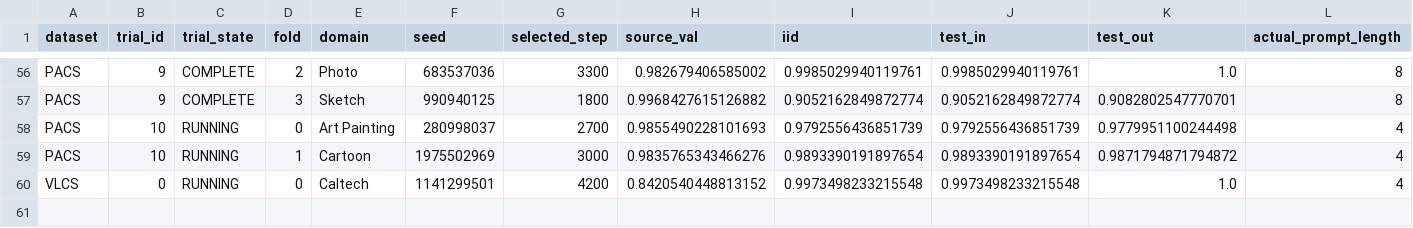
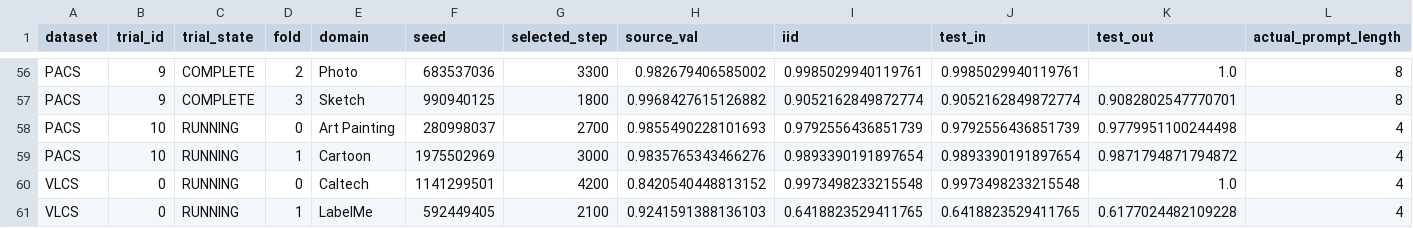
Before and after one commit to r97993346-design/DCCL-3Source-DomainNet, a CSV file: DCCL/DCCL/analysis_results/cipt_clip_supcon_cosine_optuna_mincl_space_v2_20261127/folds_summary.csv, drawn as a sheet; only a part is shown, gaps mark what is left out; rows hold the shown columns only; the diff names each change by its address in the sheet, - before the commit and + after, or states it on an @@ line.

Commit message:
Sync completed and active experiment results (2026-11-27T20:23:58+08:00)

```diff
--- a/DCCL/DCCL/analysis_results/cipt_clip_supcon_cosine_optuna_mincl_space_v2_20261127/folds_summary.csv
+++ b/DCCL/DCCL/analysis_results/cipt_clip_supcon_cosine_optuna_mincl_space_v2_20261127/folds_summary.csv
+row 61: VLCS | 0 | RUNNING | 1 | LabelMe | 592449405 | 2100 | 0.9241591388136103 | 0.6418823529411765 | 0.6418823529411765 | 0.6177024482109228 | 4
```
Also changed, not shown: DCCL/DCCL/analysis_results/cipt_clip_supcon_cosine_optuna_mincl_space_v2_20261127/trials_summary.csv, 16 other files.
